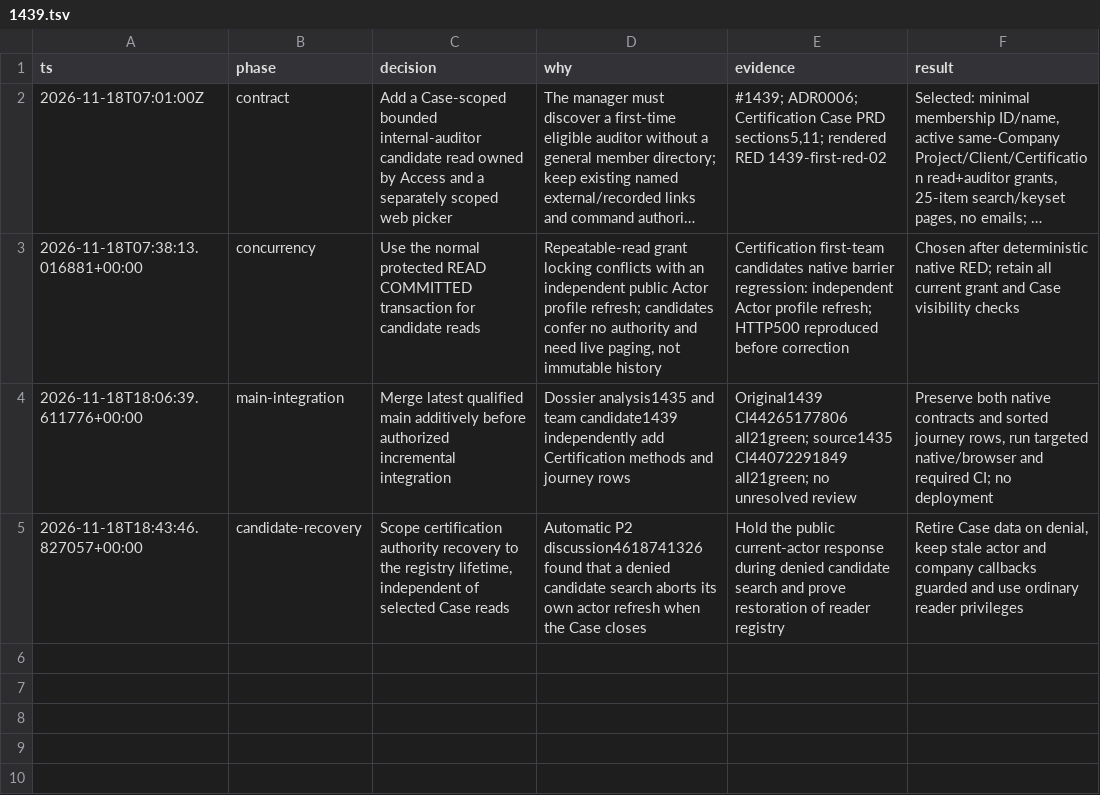
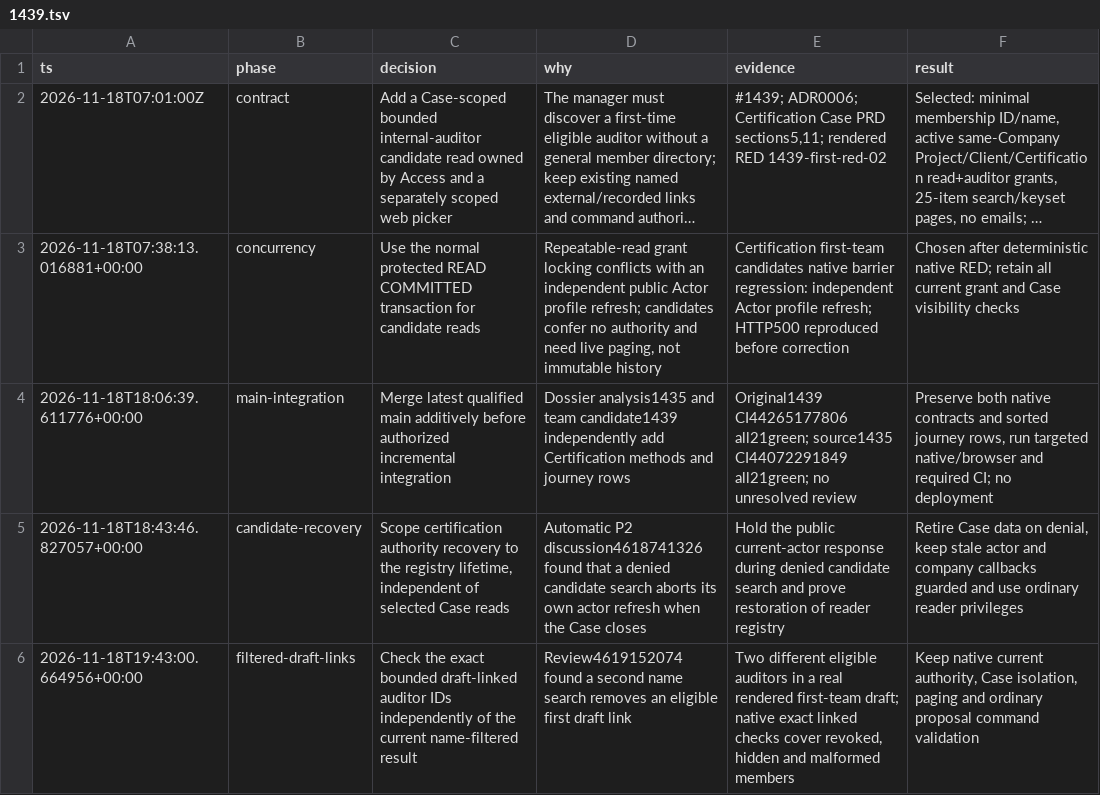
Before and after one commit to Prisma-Prim/PRISMA-PRIM-Suite, a TSV file: .audit/1439.tsv, drawn as a sheet; long unchanged cells end in ….

Commit message:
docs(audit): record independent eligibility for draft-linked auditor selections

```diff
--- a/.audit/1439.tsv
+++ b/.audit/1439.tsv
@@ -5 +5,2 @@ ts	phase	decision	why	evidence	result
 2026-11-18T18:43:46.827057+00:00	candidate-recovery	Scope certification authority recovery to the registry lifetime, independent of selected Case reads	Automatic P2 discussion4618741326 found that a denied candidate search aborts its own actor refresh when the Case closes	Hold the public current-actor response during denied candidate search and prove restoration of reader registry	Retire Case data on denial, keep stale actor and company callbacks guarded and use ordinary reader privileges
+2026-11-18T19:43:00.664956+00:00	filtered-draft-links	Check the exact bounded draft-linked auditor IDs independently of the current name-filtered result	Review4619152074 found a second name search removes an eligible first draft link	Two different eligible auditors in a real rendered first-team draft; native exact linked checks cover revoked, hidden and malformed members	Keep native current authority, Case isolation, paging and ordinary proposal command validation
```
